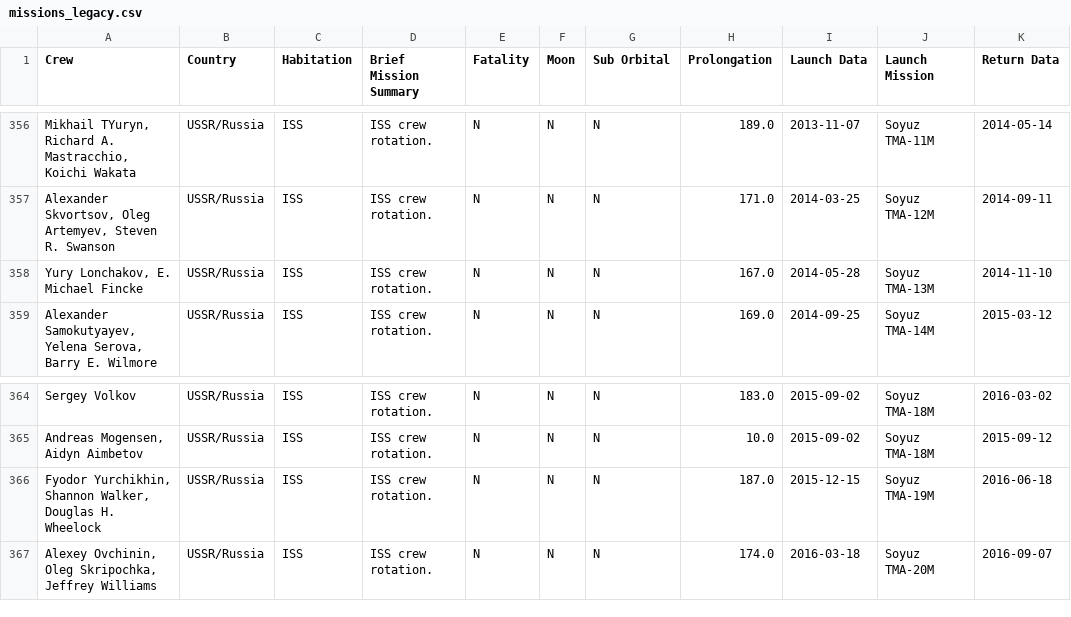
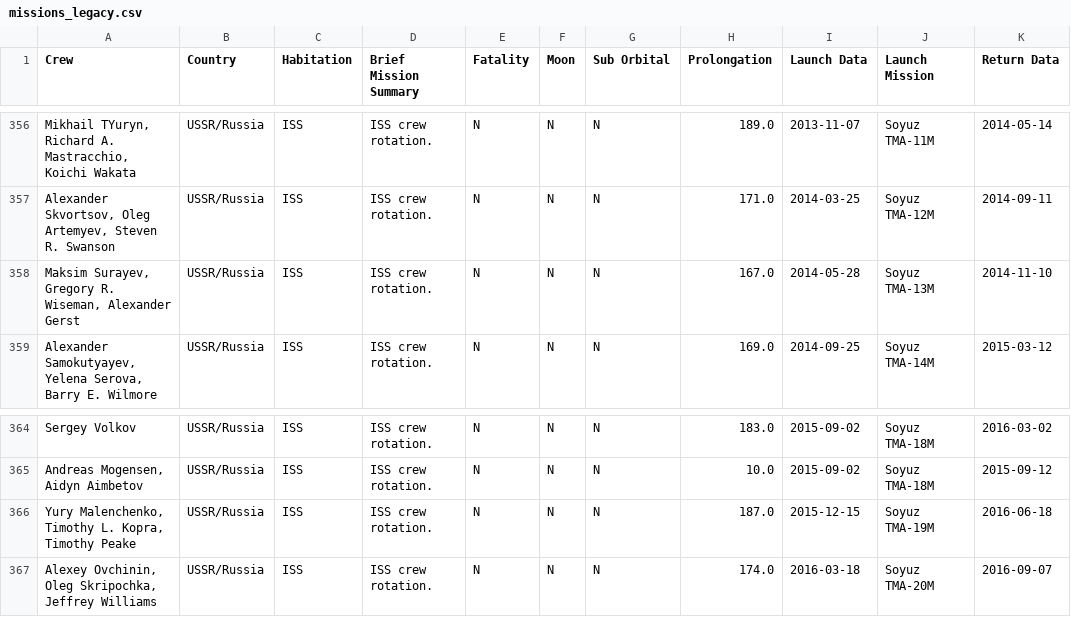
Before and after one commit to FormMe/HumanSpaceFlights, a CSV file: data/source/missions_legacy.csv, drawn as a sheet; only a part is shown, gaps mark what is left out; the diff names each change by its address in the sheet, - before the commit and + after, or states it on an @@ line.

```diff
--- a/data/source/missions_legacy.csv
+++ b/data/source/missions_legacy.csv
-A358 (Crew): Yury Lonchakov, E. Michael Fincke
+A358 (Crew): Maksim Surayev, Gregory R. Wiseman, Alexander Gerst
-A366 (Crew): Fyodor Yurchikhin, Shannon Walker, Douglas H. Wheelock
+A366 (Crew): Yury Malenchenko, Timothy L. Kopra, Timothy Peake
```
Also changed, not shown: data/all_astronauts.csv, data/missions.csv, 9 other files.
